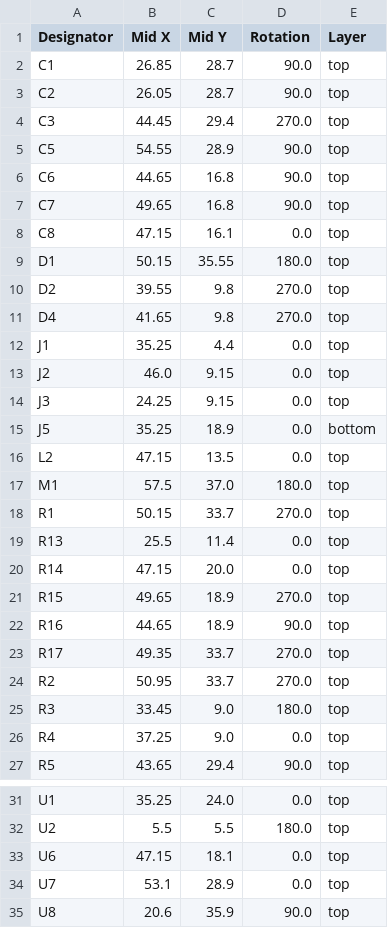
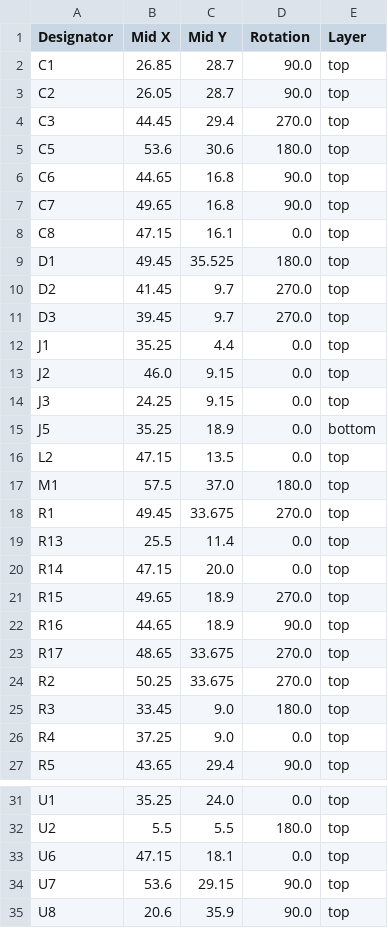
Before and after one commit to revk/ESP32-EnvMon, a CSV file: PCB/EnvMon2/production/positions.csv, drawn as a sheet; only a part is shown, gaps mark what is left out.

```diff
--- a/PCB/EnvMon2/production/positions.csv
+++ b/PCB/EnvMon2/production/positions.csv
@@ -4,3 +4,3 @@ C2,26.05,28.7,90.0,top
 C3,44.45,29.4,270.0,top
-C5,54.55,28.9,90.0,top
+C5,53.6,30.6,180.0,top
 C6,44.65,16.8,90.0,top
@@ -8,5 +8,5 @@ C7,49.65,16.8,90.0,top
 C8,47.15,16.1,0.0,top
-D1,50.15,35.55,180.0,top
-D2,39.55,9.8,270.0,top
-D4,41.65,9.8,270.0,top
+D1,49.45,35.525,180.0,top
+D2,41.45,9.7,270.0,top
+D3,39.45,9.7,270.0,top
 J1,35.25,4.4,0.0,top
@@ -17,3 +17,3 @@ L2,47.15,13.5,0.0,top
 M1,57.5,37.0,180.0,top
-R1,50.15,33.7,270.0,top
+R1,49.45,33.675,270.0,top
 R13,25.5,11.4,0.0,top
@@ -22,4 +22,4 @@ R15,49.65,18.9,270.0,top
 R16,44.65,18.9,90.0,top
-R17,49.35,33.7,270.0,top
-R2,50.95,33.7,270.0,top
+R17,48.65,33.675,270.0,top
+R2,50.25,33.675,270.0,top
 R3,33.45,9.0,180.0,top
@@ -33,3 +33,3 @@ U2,5.5,5.5,180.0,top
 U6,47.15,18.1,0.0,top
-U7,53.1,28.9,0.0,top
+U7,53.6,29.15,90.0,top
 U8,20.6,35.9,90.0,top
```
Also changed, not shown: PCB/EnvMon2/production/bom.csv, PCB/EnvMon2/production/designators.csv, 5 other files.
